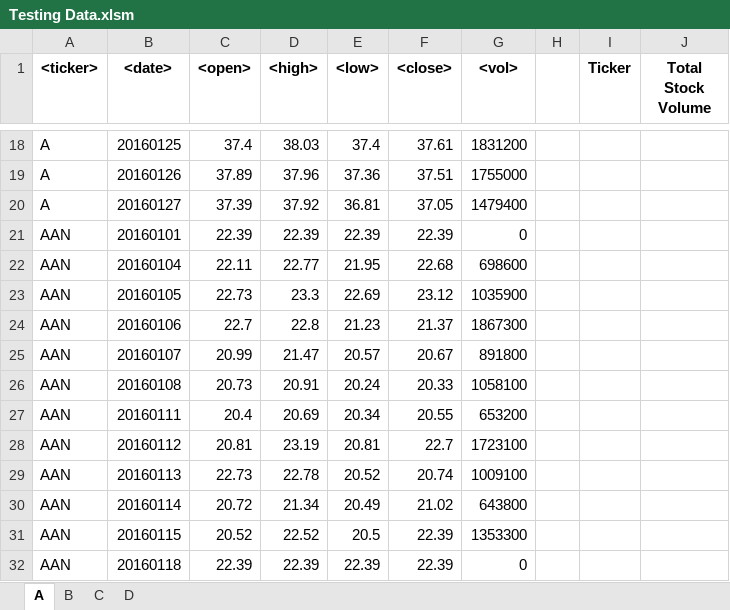
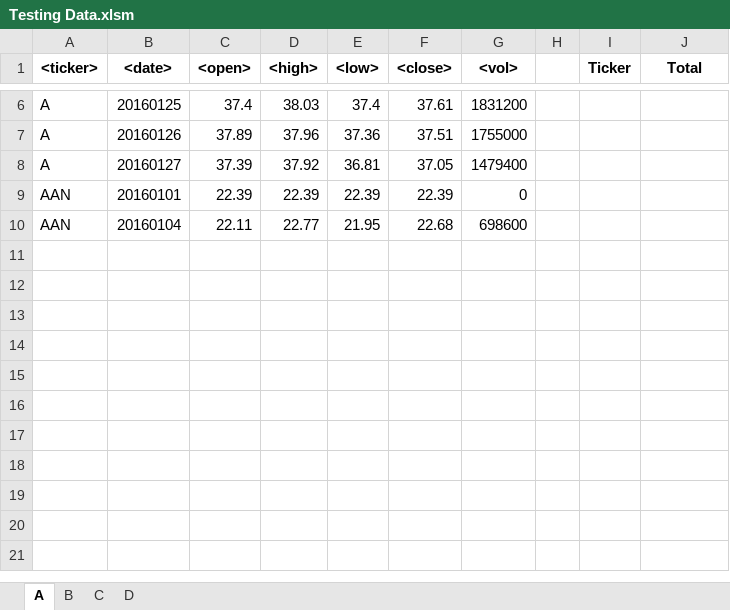
Before and after one commit to cmpietro/BootCampHomework2, an Excel workbook: Testing Data.xlsm, sheet A, drawn as a sheet; only a part is shown, gaps mark what is left out; values as stored, in another font and other column widths than the file's, no borders; charts and pictures not drawn; the diff covers the shown part only; the diff names each change by its address in the sheet, - before the commit and + after, or states it on an @@ line.

```diff
--- a/Testing Data.xlsm (sheet A)
+++ b/Testing Data.xlsm (sheet A)
-J1: Total Stock Volume
+J1: Total
-row 23: AAN | 20160105 | 22.73 | 23.3 | 22.69 | 23.12 | 1035900
-row 24: AAN | 20160106 | 22.7 | 22.8 | 21.23 | 21.37 | 1867300
-row 25: AAN | 20160107 | 20.99 | 21.47 | 20.57 | 20.67 | 891800
-row 26: AAN | 20160108 | 20.73 | 20.91 | 20.24 | 20.33 | 1058100
-row 27: AAN | 20160111 | 20.4 | 20.69 | 20.34 | 20.55 | 653200
-row 28: AAN | 20160112 | 20.81 | 23.19 | 20.81 | 22.7 | 1723100
-row 29: AAN | 20160113 | 22.73 | 22.78 | 20.52 | 20.74 | 1009100
-row 30: AAN | 20160114 | 20.72 | 21.34 | 20.49 | 21.02 | 643800
-row 31: AAN | 20160115 | 20.52 | 22.52 | 20.5 | 22.39 | 1353300
-row 32: AAN | 20160118 | 22.39 | 22.39 | 22.39 | 22.39 | 0
```
Also changed, not shown: 12 removed rows and 2 edited cells elsewhere in this sheet, sheet B, sheet D, sheet C, charts or pictures, 8 other files.
